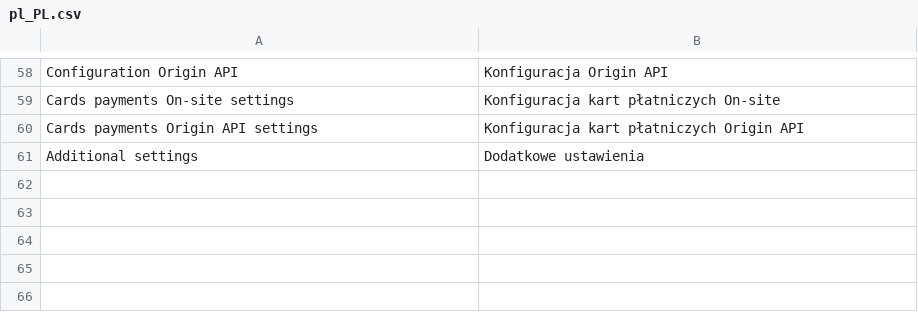
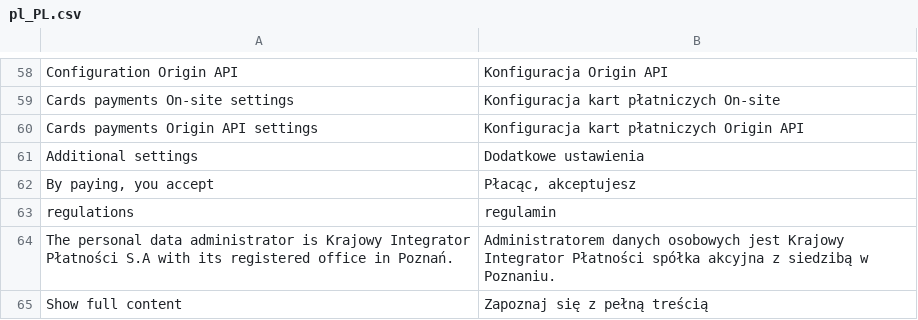
Before and after one commit to tpay-com/tpay-magento2-basic, a CSV file: i18n/pl_PL.csv, drawn as a sheet; only a part is shown, gaps mark what is left out.

```diff
--- a/i18n/pl_PL.csv
+++ b/i18n/pl_PL.csv
@@ -61 +61,5 @@
 "Additional settings","Dodatkowe ustawienia"
+"By paying, you accept ","Płacąc, akceptujesz "
+"regulations","regulamin"
+"The personal data administrator is Krajowy Integrator Płatności S.A with its registered office in Poznań. ","Administratorem danych osobowych jest Krajowy Integrator Płatności spółka akcyjna z siedzibą w Poznaniu."
+"Show full content","Zapoznaj się z pełną treścią"
```
Also changed, not shown: 20 other files.
